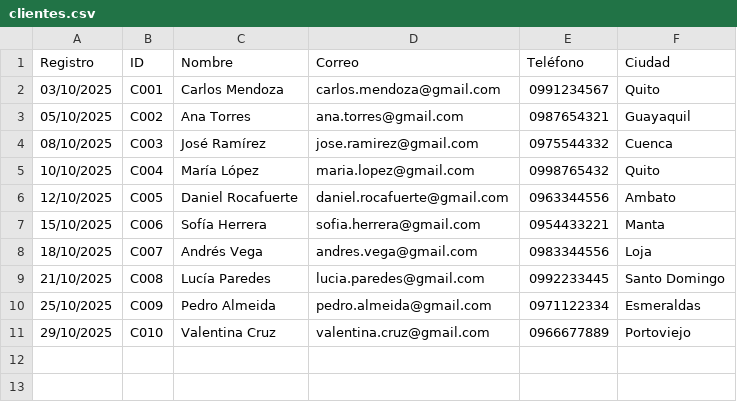
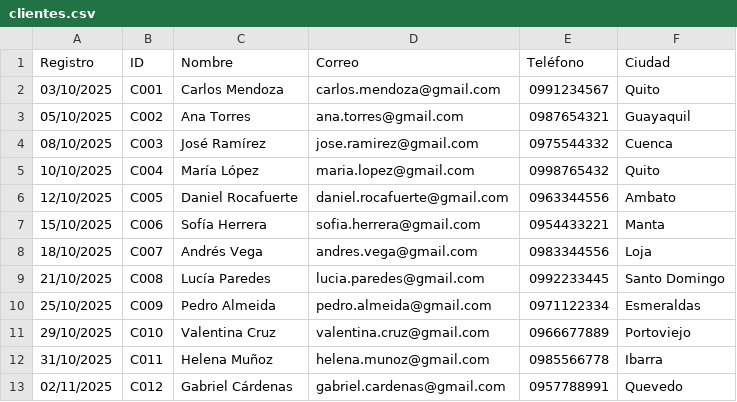
Before and after one commit to agrandav2/Mi-primer-repositorio, a CSV file: datos_clientes/clientes.csv, drawn as a sheet; the diff names each change by its address in the sheet, - before the commit and + after, or states it on an @@ line.

Commit message:
Update clientes.csv

```diff
--- a/datos_clientes/clientes.csv
+++ b/datos_clientes/clientes.csv
+row 12: 31/10/2025 | C011 | Helena Muñoz | helena.munoz@gmail.com | 0985566778 | Ibarra
+row 13: 02/11/2025 | C012 | Gabriel Cárdenas | gabriel.cardenas@gmail.com | 0957788991 | Quevedo
```
